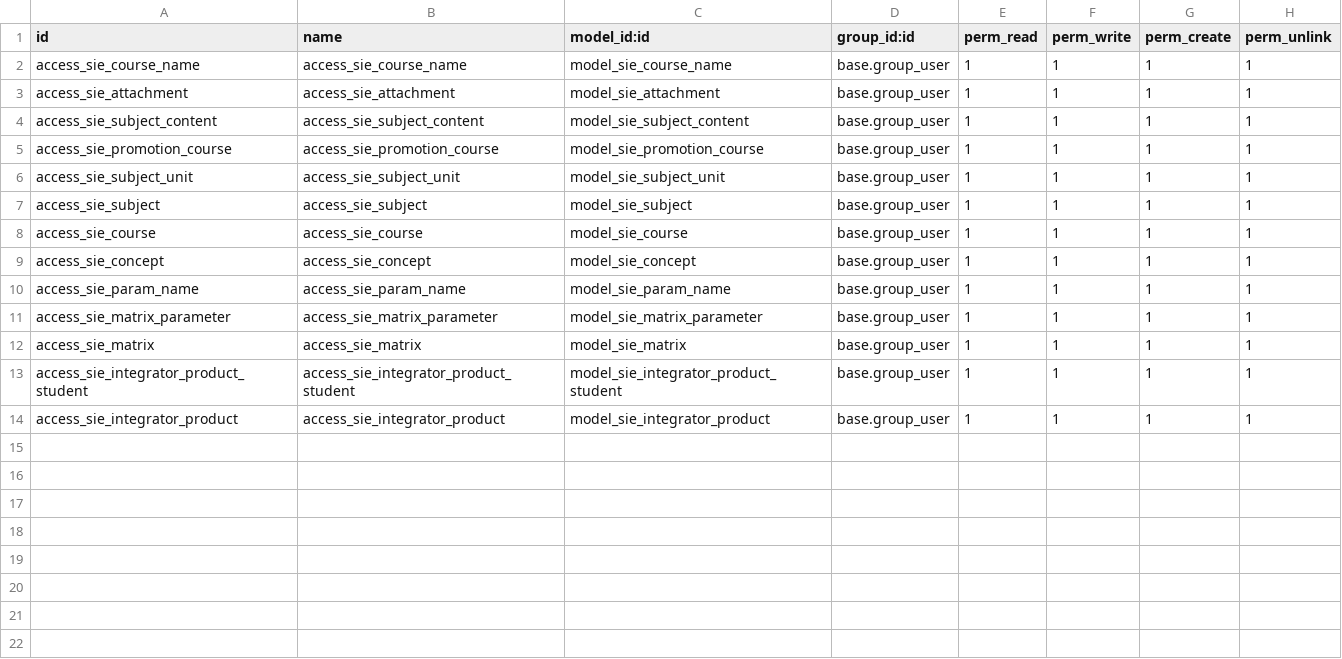
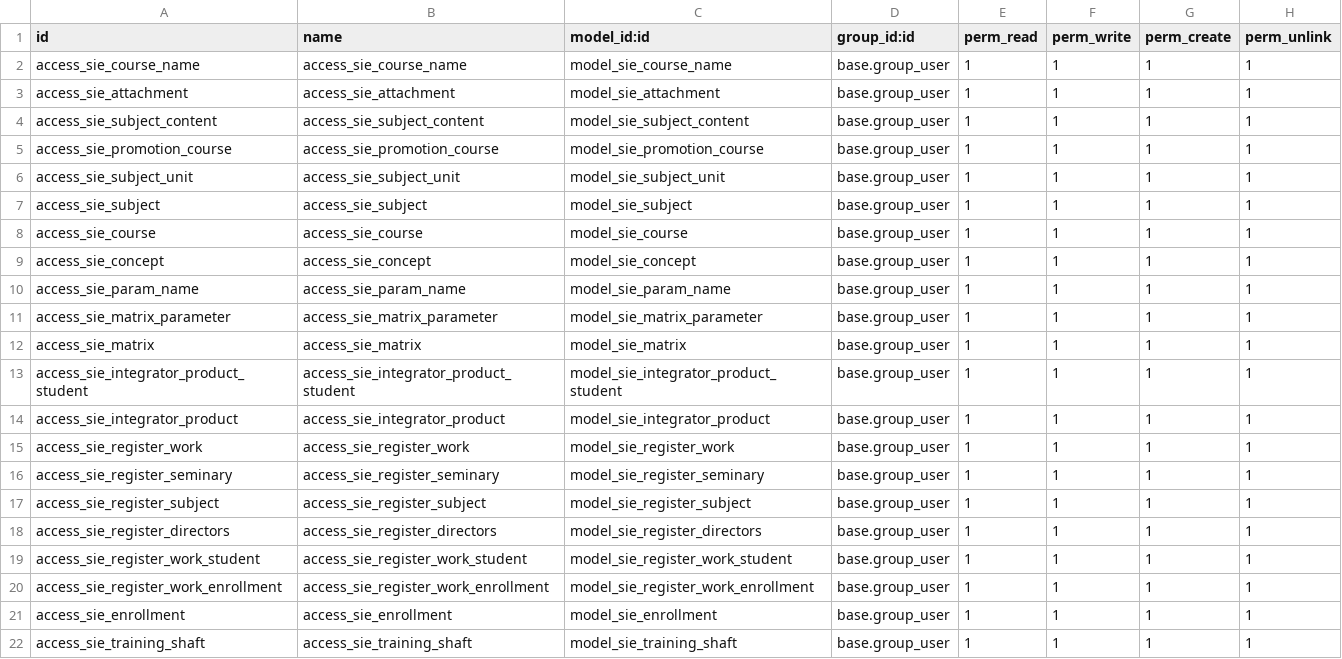
Before and after one commit to mangrovex/OEN, a CSV file: custom/openedunav_classroom/security/ir.model.access.csv, drawn as a sheet; the diff names each change by its address in the sheet, - before the commit and + after, or states it on an @@ line.

```diff
--- a/custom/openedunav_classroom/security/ir.model.access.csv
+++ b/custom/openedunav_classroom/security/ir.model.access.csv
+row 15: access_sie_register_work | access_sie_register_work | model_sie_register_work | base.group_user | 1 | 1 | 1 | 1
+row 16: access_sie_register_seminary | access_sie_register_seminary | model_sie_register_seminary | base.group_user | 1 | 1 | 1 | 1
+row 17: access_sie_register_subject | access_sie_register_subject | model_sie_register_subject | base.group_user | 1 | 1 | 1 | 1
+row 18: access_sie_register_directors | access_sie_register_directors | model_sie_register_directors | base.group_user | 1 | 1 | 1 | 1
+row 19: access_sie_register_work_student | access_sie_register_work_student | model_sie_register_work_student | base.group_user | 1 | 1 | 1 | 1
+row 20: access_sie_register_work_enrollment | access_sie_register_work_enrollment | model_sie_register_work_enrollment | base.group_user | 1 | 1 | 1 | 1
+row 21: access_sie_enrollment | access_sie_enrollment | model_sie_enrollment | base.group_user | 1 | 1 | 1 | 1
+row 22: access_sie_training_shaft | access_sie_training_shaft | model_sie_training_shaft | base.group_user | 1 | 1 | 1 | 1
```
Also changed, not shown: custom/openedunav_score/security/ir.model.access.csv, 14 other files.
